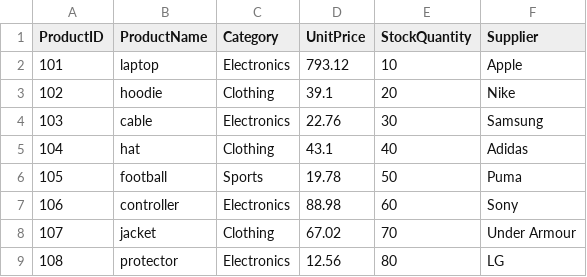
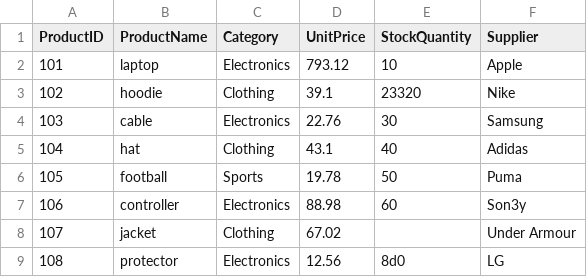
Before and after one commit to korey-byte/koreysells, a CSV file: data/raw/products_data.csv, drawn as a sheet.

Commit message:
Finalized data cleaning and ETL prep scripts

```diff
--- a/data/raw/products_data.csv
+++ b/data/raw/products_data.csv
@@ -2,3 +2,3 @@ ProductID,ProductName,Category,UnitPrice,StockQuantity,Supplier
 101,laptop,Electronics,793.12, 10, Apple
-102,hoodie,Clothing,39.1, 20, Nike
+102,hoodie,Clothing,39.1, 23320, Nike
 103,cable,Electronics,22.76, 30, Samsung
@@ -6,4 +6,4 @@ ProductID,ProductName,Category,UnitPrice,StockQuantity,Supplier
 105,football,Sports,19.78, 50, Puma
-106,controller,Electronics,88.98, 60, Sony
-107,jacket,Clothing,67.02, 70, Under Armour
-108,protector,Electronics,12.56, 80, LG
+106,controller,Electronics,88.98, 60, Son3y
+107,jacket,Clothing,67.02, , Under Armour
+108,protector,Electronics,12.56, 8d0, LG
```
Also changed, not shown: data/raw/customers_data.csv, 8 other files.
